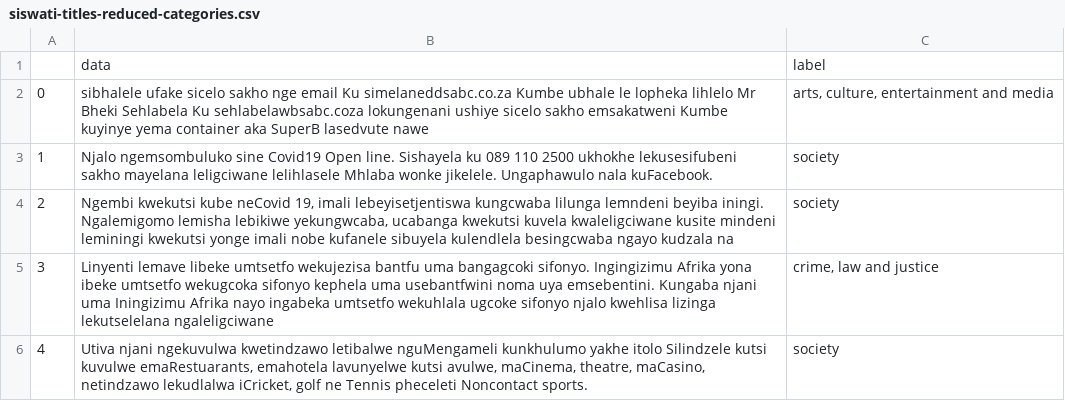
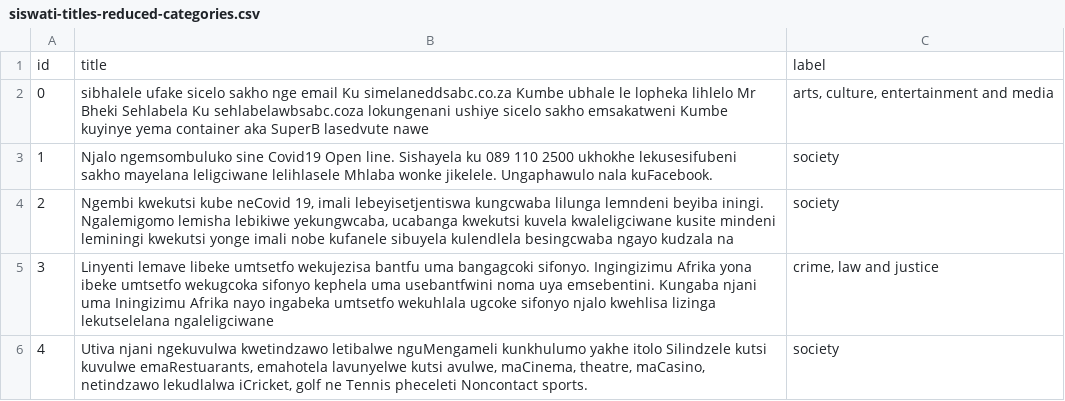
Before and after one commit to dsfsi/za-isizulu-siswati-news-2022, a CSV file: data/siswati-titles-reduced-categories.csv, drawn as a sheet; only a part is shown.

Commit message:
Update siswati-titles-reduced-categories.csv

```diff
--- a/data/siswati-titles-reduced-categories.csv
+++ b/data/siswati-titles-reduced-categories.csv
@@ -1,2 +1,2 @@
-,data,label
+id,title,label
 0,sibhalele ufake sicelo sakho nge email Ku simelaneddsabc.co.za Kumbe ubhale le lopheka lihlelo Mr Bheki Sehlabela Ku sehlabelawbsabc.coza lokungenani ushiye sicelo sakho emsakatweni Kumbe kuyinye yema container aka SuperB lasedvute nawe,"arts, culture, entertainment and media"
```
